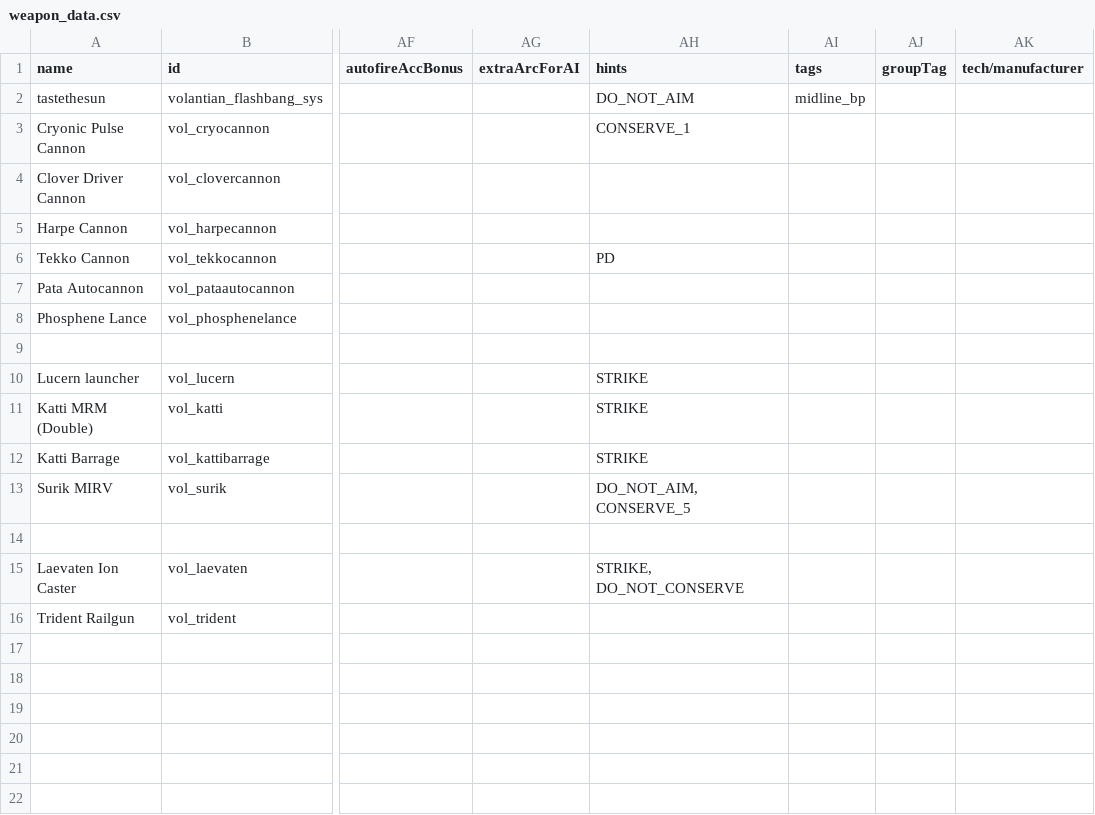
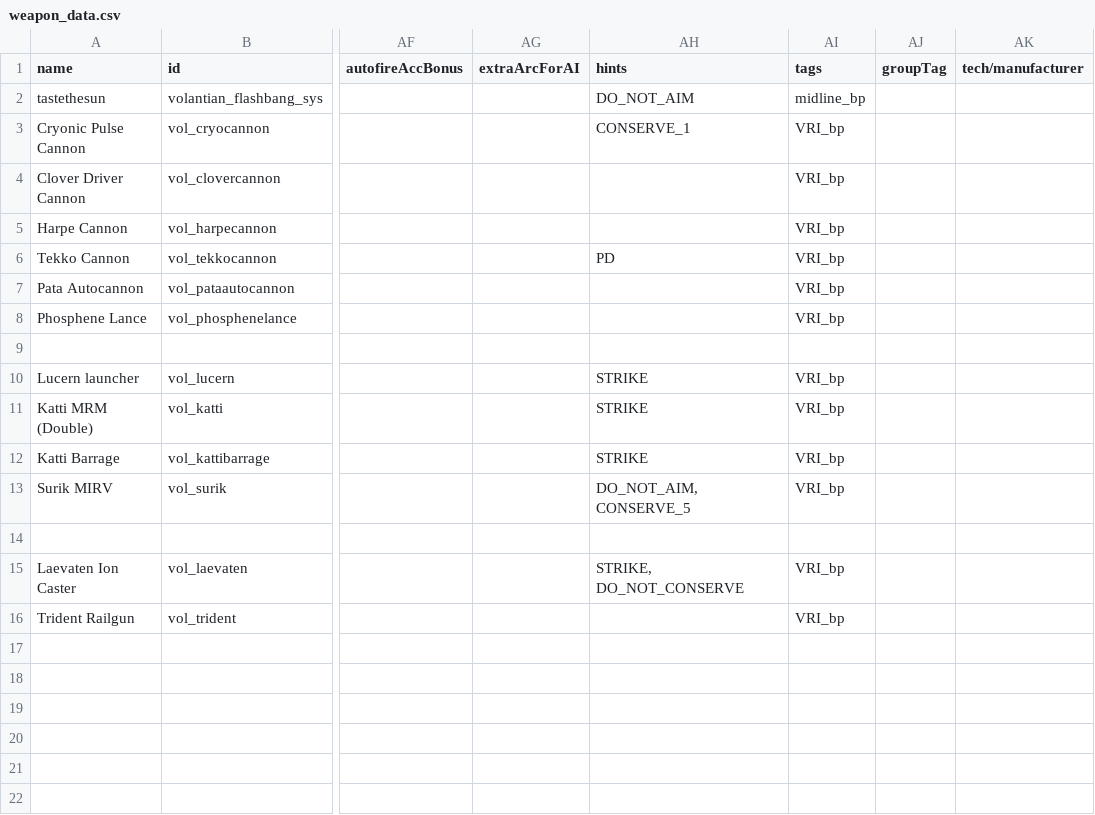
Before and after one commit to TouchOfVanilla/Volantian-Starsector-Mod, a CSV file: data/weapons/weapon_data.csv, drawn as a sheet; only a part is shown, gaps mark what is left out; the diff names each change by its address in the sheet, - before the commit and + after, or states it on an @@ line.

Commit message:
Add: VRI bp tag to weapons

```diff
--- a/data/weapons/weapon_data.csv
+++ b/data/weapons/weapon_data.csv
-AI3:AI8 (tags): (empty)
+AI3:AI8 (tags): VRI_bp
-AI10:AI13 (tags): (empty)
+AI10:AI13 (tags): VRI_bp
-AI15:AI16 (tags): (empty)
+AI15:AI16 (tags): VRI_bp
```
Also changed, not shown: 2 other files.
